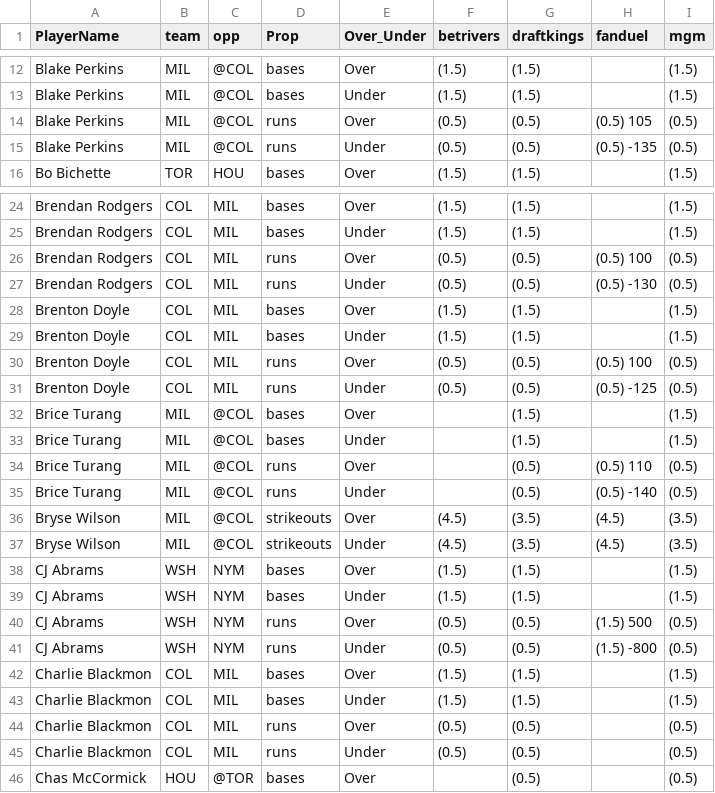
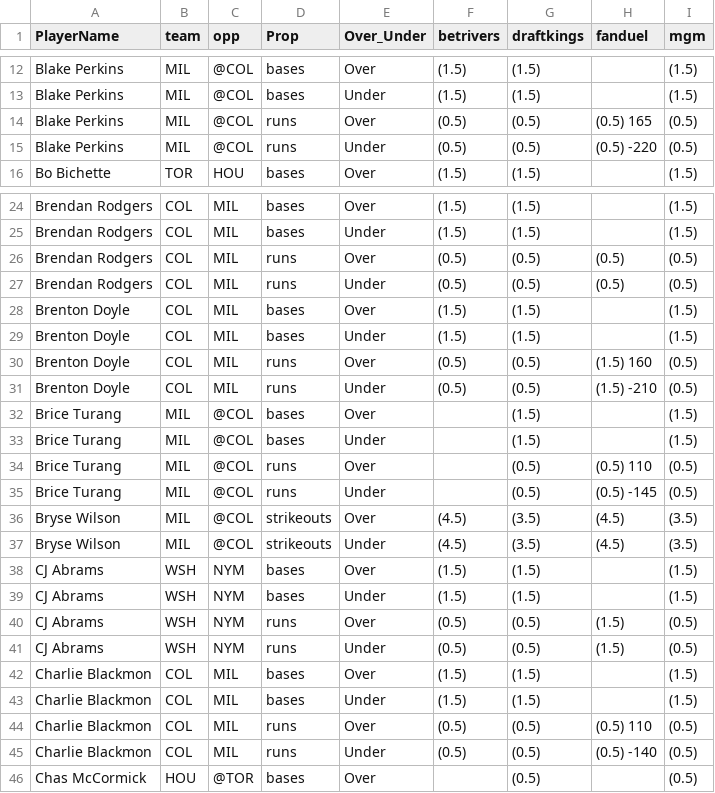
Before and after one commit to DhirenShivdasani/mlb, a CSV file: mlb_props.csv, drawn as a sheet; only a part is shown, gaps mark what is left out; the diff covers the shown part only.

Commit message:
Automated update by scheduler

```diff
--- a/mlb_props.csv
+++ b/mlb_props.csv
@@ -13,4 +13,4 @@ Blake Perkins,MIL,@COL,bases,Over,(1.5) ,(1.5) ,,(1.5)
 Blake Perkins,MIL,@COL,bases,Under,(1.5) ,(1.5) ,,(1.5)
-Blake Perkins,MIL,@COL,runs,Over,(0.5) ,(0.5) ,(0.5) 105,(0.5)
-Blake Perkins,MIL,@COL,runs,Under,(0.5) ,(0.5) ,(0.5) -135,(0.5)
+Blake Perkins,MIL,@COL,runs,Over,(0.5) ,(0.5) ,(0.5) 165,(0.5)
+Blake Perkins,MIL,@COL,runs,Under,(0.5) ,(0.5) ,(0.5) -220,(0.5)
 Bo Bichette,TOR,HOU,bases,Over,(1.5) ,(1.5) ,,(1.5)
@@ -25,8 +25,8 @@ Brendan Rodgers,COL,MIL,bases,Over,(1.5) ,(1.5) ,,(1.5)
 Brendan Rodgers,COL,MIL,bases,Under,(1.5) ,(1.5) ,,(1.5)
-Brendan Rodgers,COL,MIL,runs,Over,(0.5) ,(0.5) ,(0.5) 100,(0.5)
-Brendan Rodgers,COL,MIL,runs,Under,(0.5) ,(0.5) ,(0.5) -130,(0.5)
+Brendan Rodgers,COL,MIL,runs,Over,(0.5) ,(0.5) ,(0.5) ,(0.5)
+Brendan Rodgers,COL,MIL,runs,Under,(0.5) ,(0.5) ,(0.5) ,(0.5)
 Brenton Doyle,COL,MIL,bases,Over,(1.5) ,(1.5) ,,(1.5)
 Brenton Doyle,COL,MIL,bases,Under,(1.5) ,(1.5) ,,(1.5)
-Brenton Doyle,COL,MIL,runs,Over,(0.5) ,(0.5) ,(0.5) 100,(0.5)
-Brenton Doyle,COL,MIL,runs,Under,(0.5) ,(0.5) ,(0.5) -125,(0.5)
+Brenton Doyle,COL,MIL,runs,Over,(0.5) ,(0.5) ,(1.5) 160,(0.5)
+Brenton Doyle,COL,MIL,runs,Under,(0.5) ,(0.5) ,(1.5) -210,(0.5)
 Brice Turang,MIL,@COL,bases,Over,,(1.5) ,,(1.5)
@@ -34,3 +34,3 @@ Brice Turang,MIL,@COL,bases,Under,,(1.5) ,,(1.5)
 Brice Turang,MIL,@COL,runs,Over,,(0.5) ,(0.5) 110,(0.5)
-Brice Turang,MIL,@COL,runs,Under,,(0.5) ,(0.5) -140,(0.5)
+Brice Turang,MIL,@COL,runs,Under,,(0.5) ,(0.5) -145,(0.5)
 Bryse Wilson,MIL,@COL,strikeouts,Over,(4.5) ,(3.5) ,(4.5) ,(3.5)
@@ -39,8 +39,8 @@ CJ Abrams,WSH,NYM,bases,Over,(1.5) ,(1.5) ,,(1.5)
 CJ Abrams,WSH,NYM,bases,Under,(1.5) ,(1.5) ,,(1.5)
-CJ Abrams,WSH,NYM,runs,Over,(0.5) ,(0.5) ,(1.5) 500,(0.5)
-CJ Abrams,WSH,NYM,runs,Under,(0.5) ,(0.5) ,(1.5) -800,(0.5)
+CJ Abrams,WSH,NYM,runs,Over,(0.5) ,(0.5) ,(1.5) ,(0.5)
+CJ Abrams,WSH,NYM,runs,Under,(0.5) ,(0.5) ,(1.5) ,(0.5)
 Charlie Blackmon,COL,MIL,bases,Over,(1.5) ,(1.5) ,,(1.5)
 Charlie Blackmon,COL,MIL,bases,Under,(1.5) ,(1.5) ,,(1.5)
-Charlie Blackmon,COL,MIL,runs,Over,(0.5) ,(0.5) ,,(0.5)
-Charlie Blackmon,COL,MIL,runs,Under,(0.5) ,(0.5) ,,(0.5)
+Charlie Blackmon,COL,MIL,runs,Over,(0.5) ,(0.5) ,(0.5) 110,(0.5)
+Charlie Blackmon,COL,MIL,runs,Under,(0.5) ,(0.5) ,(0.5) -140,(0.5)
 Chas McCormick,HOU,@TOR,bases,Over,,(0.5) ,,(0.5)
```
Also changed, not shown: 46 edited cells elsewhere in this file.
